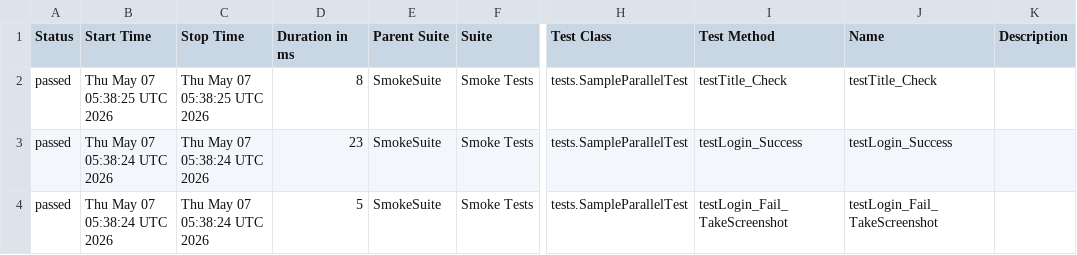
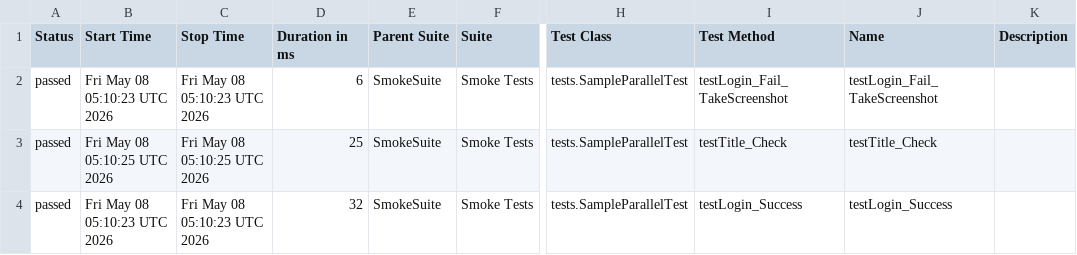
Before and after one commit to phuonghoang123456/lab11THEEND, a CSV file: data/suites.csv, drawn as a sheet; only a part is shown, gaps mark what is left out; the diff names each change by its address in the sheet, - before the commit and + after, or states it on an @@ line.

```diff
--- a/data/suites.csv
+++ b/data/suites.csv
-B2 (Start Time): Thu May 07 05:38:25 UTC 2026
+B2 (Start Time): Fri May 08 05:10:23 UTC 2026
-C2 (Stop Time): Thu May 07 05:38:25 UTC 2026
+C2 (Stop Time): Fri May 08 05:10:23 UTC 2026
-D2 (Duration in ms): 8
+D2 (Duration in ms): 6
-I2 (Test Method): testTitle_Check
+I2 (Test Method): testLogin_Fail_TakeScreenshot
-J2 (Name): testTitle_Check
+J2 (Name): testLogin_Fail_TakeScreenshot
-B3 (Start Time): Thu May 07 05:38:24 UTC 2026
+B3 (Start Time): Fri May 08 05:10:25 UTC 2026
-C3 (Stop Time): Thu May 07 05:38:24 UTC 2026
+C3 (Stop Time): Fri May 08 05:10:25 UTC 2026
-D3 (Duration in ms): 23
+D3 (Duration in ms): 25
-I3 (Test Method): testLogin_Success
+I3 (Test Method): testTitle_Check
-J3 (Name): testLogin_Success
+J3 (Name): testTitle_Check
-B4 (Start Time): Thu May 07 05:38:24 UTC 2026
+B4 (Start Time): Fri May 08 05:10:23 UTC 2026
-C4 (Stop Time): Thu May 07 05:38:24 UTC 2026
+C4 (Stop Time): Fri May 08 05:10:23 UTC 2026
-D4 (Duration in ms): 5
+D4 (Duration in ms): 32
-I4 (Test Method): testLogin_Fail_TakeScreenshot
+I4 (Test Method): testLogin_Success
-J4 (Name): testLogin_Fail_TakeScreenshot
+J4 (Name): testLogin_Success
```
Also changed, not shown: 33 other files.
